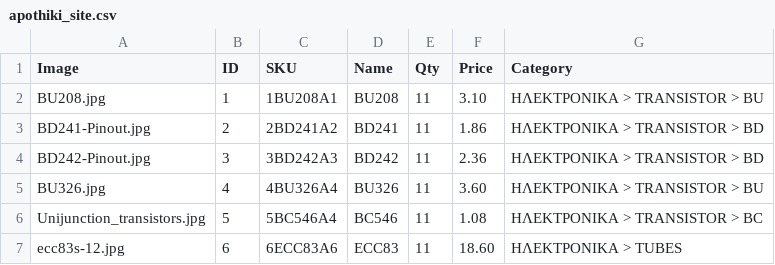
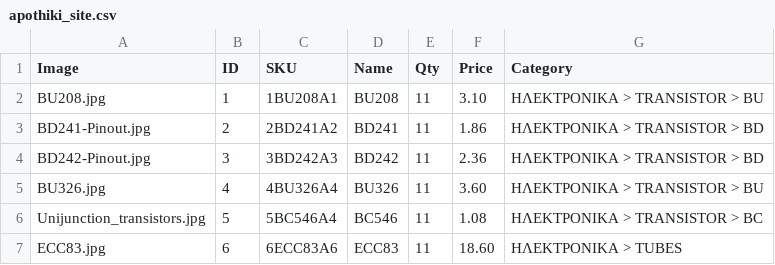
Before and after one commit to zaelgr/apothiki, a CSV file: apothiki_site.csv, drawn as a sheet.

Commit message:
Αυτόματη ενημέρωση αποθεμάτων

```diff
--- a/apothiki_site.csv
+++ b/apothiki_site.csv
@@ -6,2 +6,2 @@ BU326.jpg,4,4BU326A4,BU326,11,3.60,ΗΛΕΚΤΡΟΝΙΚΑ > TRANSISTOR > BU
 Unijunction_transistors.jpg,5,5BC546A4,BC546,11,1.08,ΗΛΕΚΤΡΟΝΙΚΑ > TRANSISTOR > BC
-ecc83s-12.jpg,6,6ECC83A6,ECC83,11,18.60,ΗΛΕΚΤΡΟΝΙΚΑ > TUBES
+ECC83.jpg,6,6ECC83A6,ECC83,11,18.60,ΗΛΕΚΤΡΟΝΙΚΑ > TUBES
```
